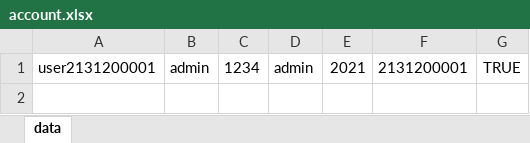
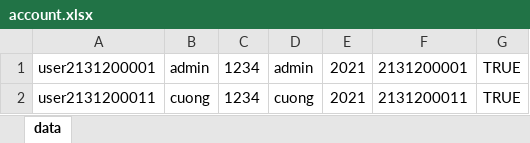
Before and after one commit to chicuong2412/project203, an Excel workbook: account.xlsx, sheet data, drawn as a sheet; values as stored, in another font and other column widths than the file's, no borders; the diff names each change by its address in the sheet, - before the commit and + after, or states it on an @@ line.

```diff
--- a/account.xlsx (sheet data)
+++ b/account.xlsx (sheet data)
+row 2: user2131200011 | cuong | 1234 | cuong | 2021 | 2131200011 | TRUE
```
Also changed, not shown: 10 other files.
